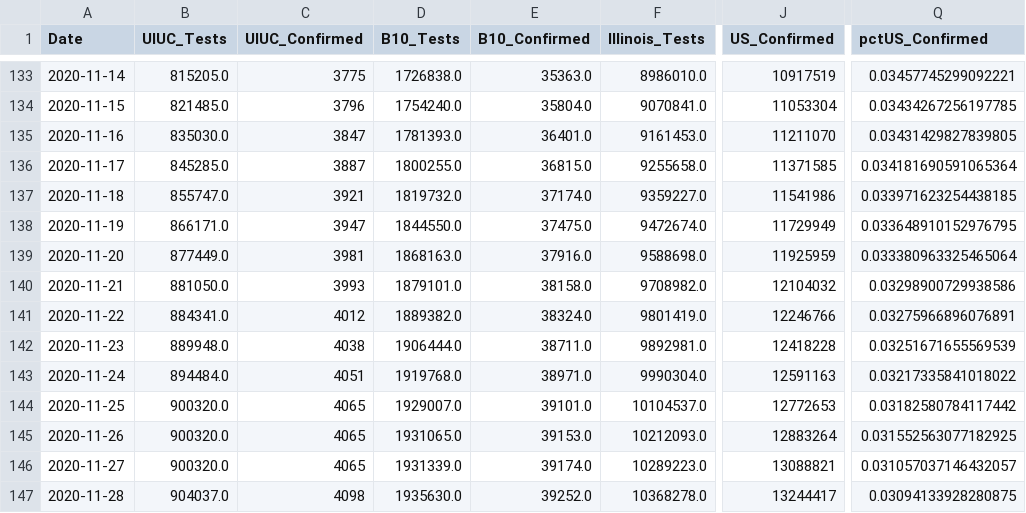
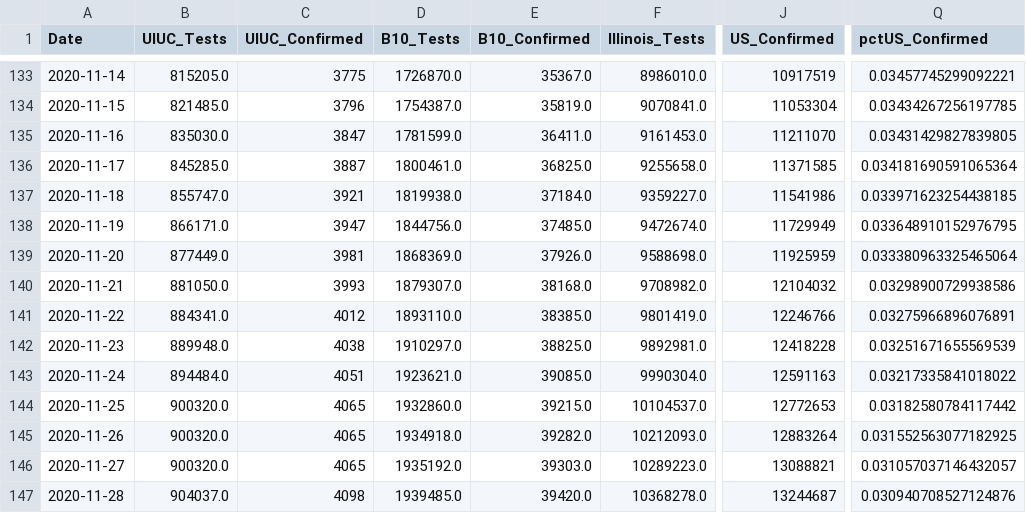
Before and after one commit to wadefagen/waf.cs.illinois.edu, a CSV file: covid-19/data/detailed.csv, drawn as a sheet; only a part is shown, gaps mark what is left out; the diff covers the shown part only; the diff names each change by its address in the sheet, - before the commit and + after, or states it on an @@ line.

```diff
--- a/covid-19/data/detailed.csv
+++ b/covid-19/data/detailed.csv
-D133 (B10_Tests): 1726838.0
+D133 (B10_Tests): 1726870.0
-E133 (B10_Confirmed): 35363.0
+E133 (B10_Confirmed): 35367.0
-D134 (B10_Tests): 1754240.0
+D134 (B10_Tests): 1754387.0
-E134 (B10_Confirmed): 35804.0
+E134 (B10_Confirmed): 35819.0
-D135 (B10_Tests): 1781393.0
+D135 (B10_Tests): 1781599.0
-E135 (B10_Confirmed): 36401.0
+E135 (B10_Confirmed): 36411.0
-D136 (B10_Tests): 1800255.0
+D136 (B10_Tests): 1800461.0
-E136 (B10_Confirmed): 36815.0
+E136 (B10_Confirmed): 36825.0
-D137 (B10_Tests): 1819732.0
+D137 (B10_Tests): 1819938.0
-E137 (B10_Confirmed): 37174.0
+E137 (B10_Confirmed): 37184.0
-D138 (B10_Tests): 1844550.0
+D138 (B10_Tests): 1844756.0
-E138 (B10_Confirmed): 37475.0
+E138 (B10_Confirmed): 37485.0
-D139 (B10_Tests): 1868163.0
+D139 (B10_Tests): 1868369.0
-E139 (B10_Confirmed): 37916.0
+E139 (B10_Confirmed): 37926.0
-D140 (B10_Tests): 1879101.0
+D140 (B10_Tests): 1879307.0
-E140 (B10_Confirmed): 38158.0
+E140 (B10_Confirmed): 38168.0
-D141 (B10_Tests): 1889382.0
+D141 (B10_Tests): 1893110.0
-E141 (B10_Confirmed): 38324.0
+E141 (B10_Confirmed): 38385.0
-D142 (B10_Tests): 1906444.0
+D142 (B10_Tests): 1910297.0
-E142 (B10_Confirmed): 38711.0
+E142 (B10_Confirmed): 38825.0
-D143 (B10_Tests): 1919768.0
+D143 (B10_Tests): 1923621.0
-E143 (B10_Confirmed): 38971.0
+E143 (B10_Confirmed): 39085.0
-D144 (B10_Tests): 1929007.0
+D144 (B10_Tests): 1932860.0
-E144 (B10_Confirmed): 39101.0
+E144 (B10_Confirmed): 39215.0
-D145 (B10_Tests): 1931065.0
+D145 (B10_Tests): 1934918.0
-E145 (B10_Confirmed): 39153.0
+E145 (B10_Confirmed): 39282.0
-D146 (B10_Tests): 1931339.0
+D146 (B10_Tests): 1935192.0
-E146 (B10_Confirmed): 39174.0
+E146 (B10_Confirmed): 39303.0
-D147 (B10_Tests): 1935630.0
+D147 (B10_Tests): 1939485.0
-E147 (B10_Confirmed): 39252.0
+E147 (B10_Confirmed): 39420.0
-J147 (US_Confirmed): 13244417
+J147 (US_Confirmed): 13244687
-Q147 (pctUS_Confirmed): 0.03094133928280875
+Q147 (pctUS_Confirmed): 0.030940708527124876
```
Also changed, not shown: 2 added rows and 36 edited cells elsewhere in this file, covid-19/data/data-daily.csv, covid-19/data/data.csv, 1 other file.
